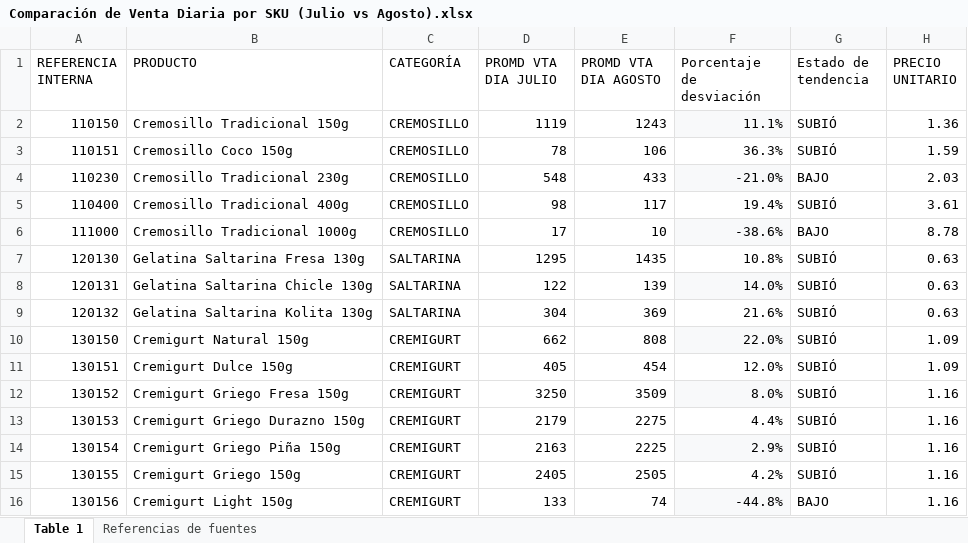
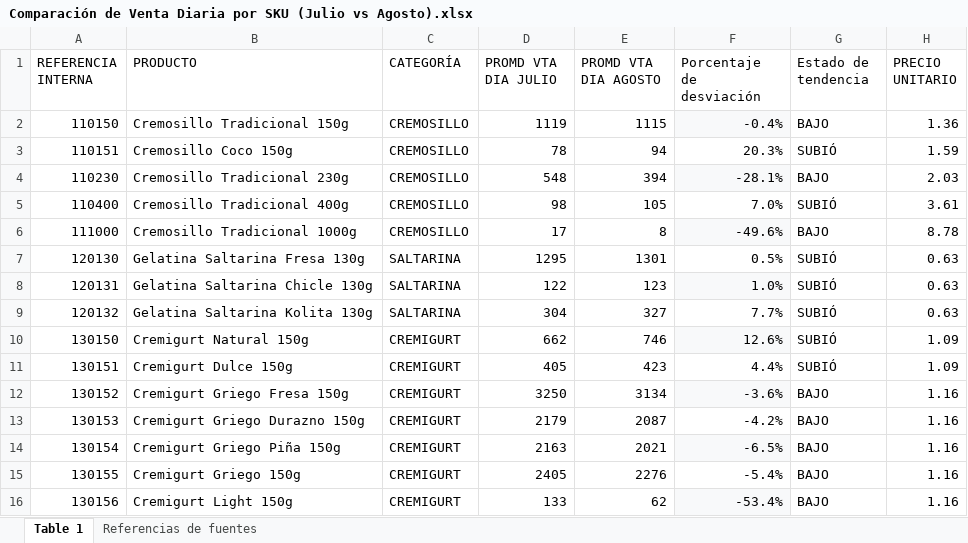
Before and after one commit to logisticasapori1-cell/dashboard-ventas, an Excel workbook: Comparación de Venta Diaria por SKU (Julio vs Agosto).xlsx, sheet Table 1, drawn as a sheet; only a part is shown; values as stored, in another font and other column widths than the file's, no borders; the diff covers the shown part only; the diff names each change by its address in the sheet, - before the commit and + after, or states it on an @@ line.

```diff
--- a/Comparación de Venta Diaria por SKU (Julio vs Agosto).xlsx (sheet Table 1)
+++ b/Comparación de Venta Diaria por SKU (Julio vs Agosto).xlsx (sheet Table 1)
-E2 (PROMD VTA DIA AGOSTO): 1243
+E2 (PROMD VTA DIA AGOSTO): 1115
-F2 (Porcentaje de desviación): 11.1%
+F2 (Porcentaje de desviación): -0.4%
-G2 (Estado de tendencia): SUBIÓ
+G2 (Estado de tendencia): BAJO
-E3 (PROMD VTA DIA AGOSTO): 106
+E3 (PROMD VTA DIA AGOSTO): 94
-F3 (Porcentaje de desviación): 36.3%
+F3 (Porcentaje de desviación): 20.3%
-E4 (PROMD VTA DIA AGOSTO): 433
+E4 (PROMD VTA DIA AGOSTO): 394
-F4 (Porcentaje de desviación): -21.0%
+F4 (Porcentaje de desviación): -28.1%
-E5 (PROMD VTA DIA AGOSTO): 117
+E5 (PROMD VTA DIA AGOSTO): 105
-F5 (Porcentaje de desviación): 19.4%
+F5 (Porcentaje de desviación): 7.0%
-E6 (PROMD VTA DIA AGOSTO): 10
+E6 (PROMD VTA DIA AGOSTO): 8
-F6 (Porcentaje de desviación): -38.6%
+F6 (Porcentaje de desviación): -49.6%
-E7 (PROMD VTA DIA AGOSTO): 1435
+E7 (PROMD VTA DIA AGOSTO): 1301
-F7 (Porcentaje de desviación): 10.8%
+F7 (Porcentaje de desviación): 0.5%
-E8 (PROMD VTA DIA AGOSTO): 139
+E8 (PROMD VTA DIA AGOSTO): 123
-F8 (Porcentaje de desviación): 14.0%
+F8 (Porcentaje de desviación): 1.0%
-E9 (PROMD VTA DIA AGOSTO): 369
+E9 (PROMD VTA DIA AGOSTO): 327
-F9 (Porcentaje de desviación): 21.6%
+F9 (Porcentaje de desviación): 7.7%
-E10 (PROMD VTA DIA AGOSTO): 808
+E10 (PROMD VTA DIA AGOSTO): 746
-F10 (Porcentaje de desviación): 22.0%
+F10 (Porcentaje de desviación): 12.6%
-E11 (PROMD VTA DIA AGOSTO): 454
+E11 (PROMD VTA DIA AGOSTO): 423
-F11 (Porcentaje de desviación): 12.0%
+F11 (Porcentaje de desviación): 4.4%
-E12 (PROMD VTA DIA AGOSTO): 3509
+E12 (PROMD VTA DIA AGOSTO): 3134
-F12 (Porcentaje de desviación): 8.0%
+F12 (Porcentaje de desviación): -3.6%
-G12:G15 (Estado de tendencia): SUBIÓ
+G12:G15 (Estado de tendencia): BAJO
-E13 (PROMD VTA DIA AGOSTO): 2275
+E13 (PROMD VTA DIA AGOSTO): 2087
-F13 (Porcentaje de desviación): 4.4%
+F13 (Porcentaje de desviación): -4.2%
-E14 (PROMD VTA DIA AGOSTO): 2225
+E14 (PROMD VTA DIA AGOSTO): 2021
-F14 (Porcentaje de desviación): 2.9%
+F14 (Porcentaje de desviación): -6.5%
-E15 (PROMD VTA DIA AGOSTO): 2505
+E15 (PROMD VTA DIA AGOSTO): 2276
-F15 (Porcentaje de desviación): 4.2%
+F15 (Porcentaje de desviación): -5.4%
-E16 (PROMD VTA DIA AGOSTO): 74
+E16 (PROMD VTA DIA AGOSTO): 62
-F16 (Porcentaje de desviación): -44.8%
+F16 (Porcentaje de desviación): -53.4%
```
Also changed, not shown: 60 edited cells elsewhere in this sheet, VINCULO VTS BY SKU.xlsx.
